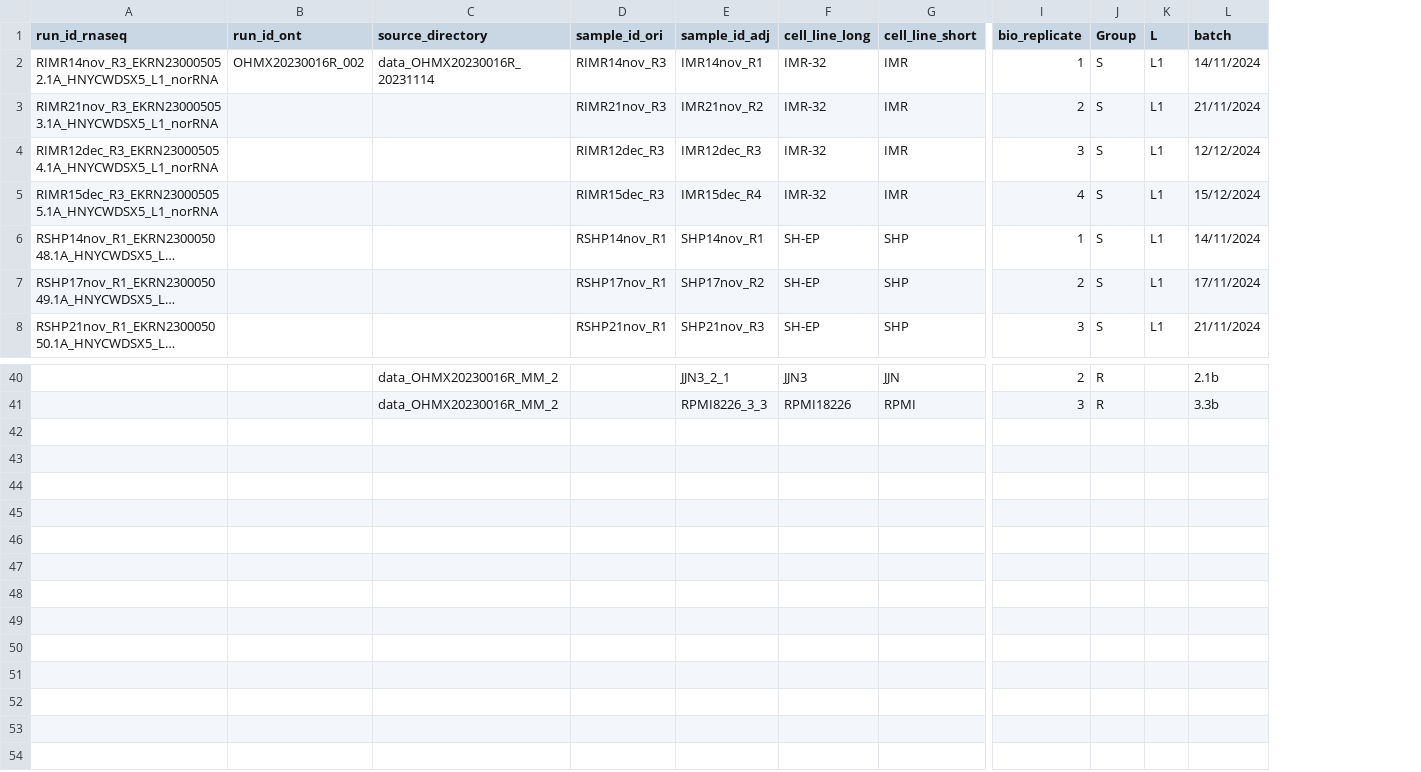
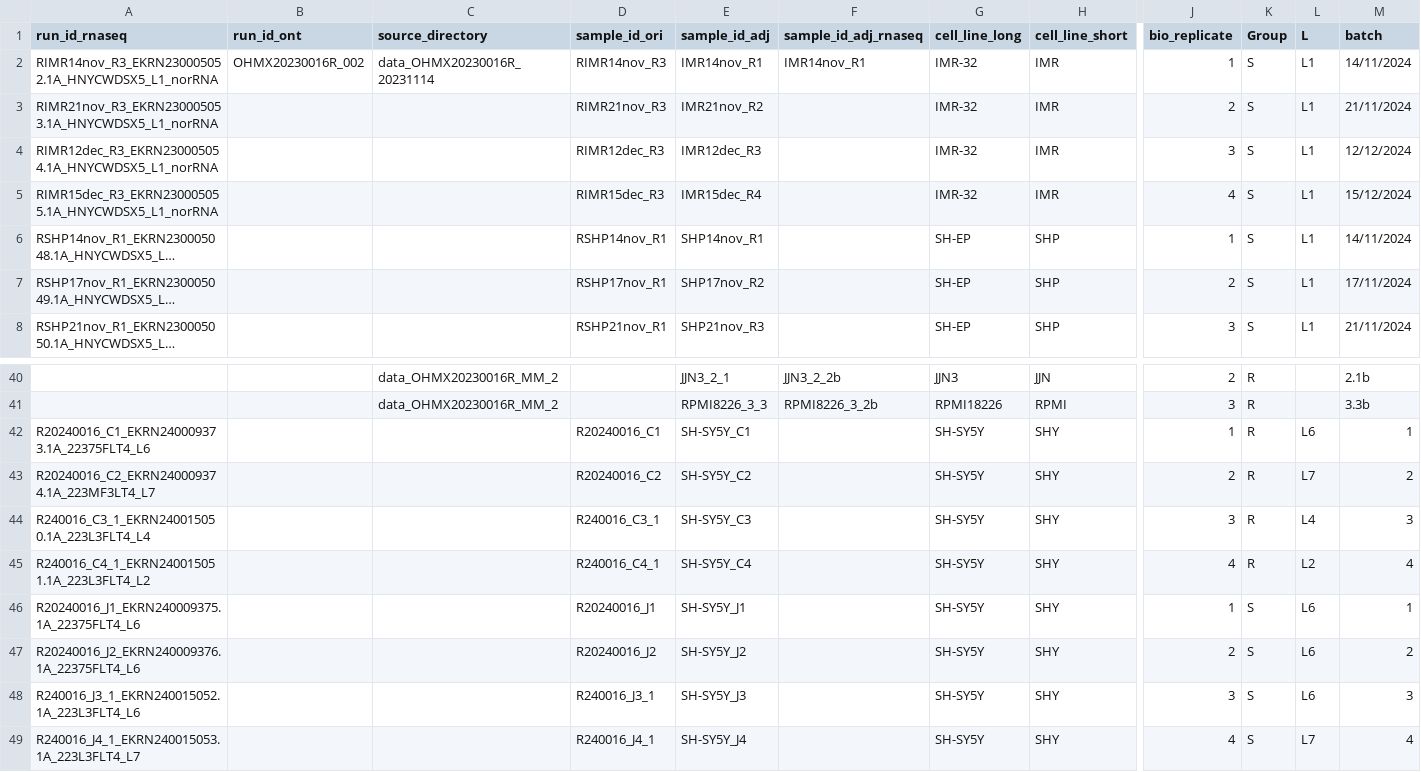
Before and after one commit to Lucmeister55/MT_rnaquant, a CSV file: ont_metadata.csv, drawn as a sheet; only a part is shown, gaps mark what is left out; long unchanged cells end in …; rows hold the shown columns only; the diff names each change by its address in the sheet, - before the commit and + after, or states it on an @@ line.

```diff
--- a/ont_metadata.csv
+++ b/ont_metadata.csv
+column F (sample_id_adj_rnaseq), row 2: IMR14nov_R1; rows 40-41: JJN3_2_2b | RPMI8226_3_2b
+row 42: R20240016_C1_EKRN240009373.1A_22375FLT4_L6 |  |  | R20240016_C1 | SH-SY5Y_C1 |  | SH-SY5Y | SHY | 1 | R | L6 | 1
+row 43: R20240016_C2_EKRN240009374.1A_223MF3LT4_L7 |  |  | R20240016_C2 | SH-SY5Y_C2 |  | SH-SY5Y | SHY | 2 | R | L7 | 2
+row 44: R240016_C3_1_EKRN240015050.1A_223L3FLT4_L4 |  |  | R240016_C3_1 | SH-SY5Y_C3 |  | SH-SY5Y | SHY | 3 | R | L4 | 3
+row 45: R240016_C4_1_EKRN240015051.1A_223L3FLT4_L2 |  |  | R240016_C4_1 | SH-SY5Y_C4 |  | SH-SY5Y | SHY | 4 | R | L2 | 4
+row 46: R20240016_J1_EKRN240009375.1A_22375FLT4_L6 |  |  | R20240016_J1 | SH-SY5Y_J1 |  | SH-SY5Y | SHY | 1 | S | L6 | 1
+row 47: R20240016_J2_EKRN240009376.1A_22375FLT4_L6 |  |  | R20240016_J2 | SH-SY5Y_J2 |  | SH-SY5Y | SHY | 2 | S | L6 | 2
+row 48: R240016_J3_1_EKRN240015052.1A_223L3FLT4_L6 |  |  | R240016_J3_1 | SH-SY5Y_J3 |  | SH-SY5Y | SHY | 3 | S | L6 | 3
+row 49: R240016_J4_1_EKRN240015053.1A_223L3FLT4_L7 |  |  | R240016_J4_1 | SH-SY5Y_J4 |  | SH-SY5Y | SHY | 4 | S | L7 | 4
```
Also changed, not shown: 30 other files.
